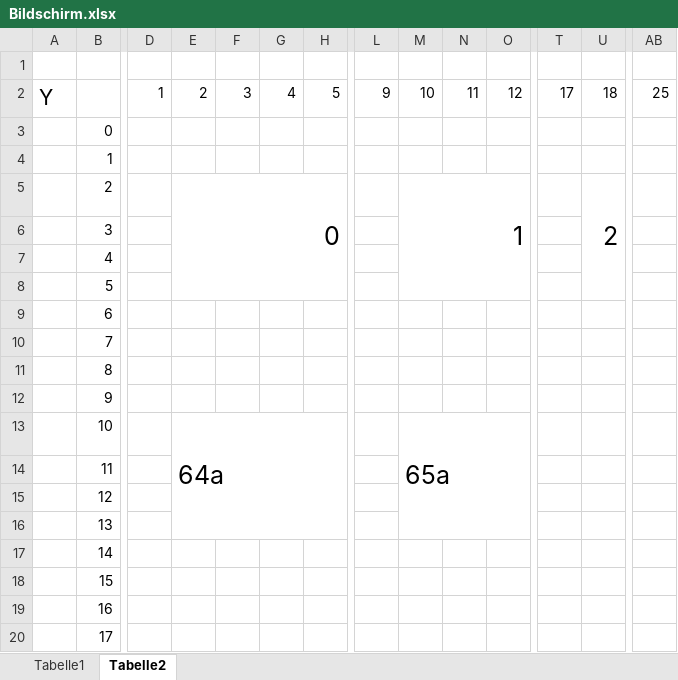
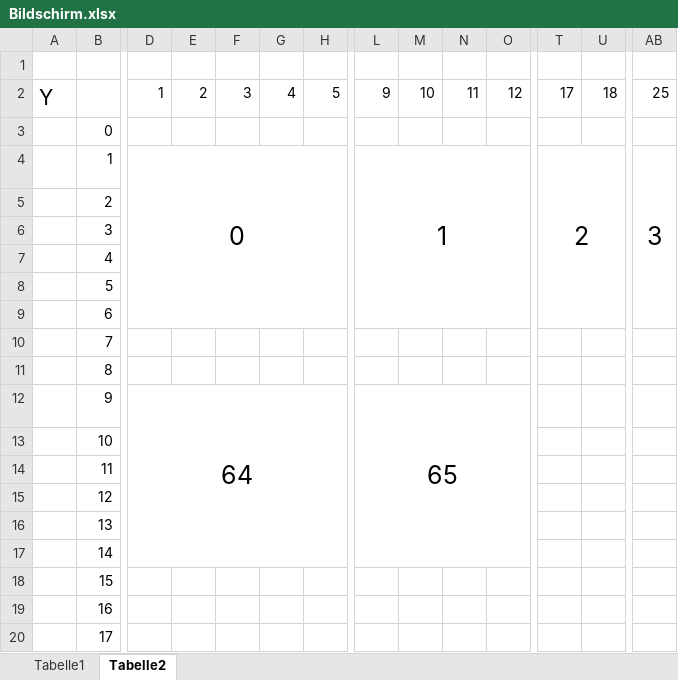
Before and after one commit to jan-schuchardt/RISC-Vhdl, an Excel workbook: documentation/asciiunit/Bildschirm.xlsx, sheet Tabelle2, drawn as a sheet; only a part is shown, gaps mark what is left out; values as stored, in another font and other column widths than the file's, no borders; charts and pictures not drawn; the diff names each change by its address in the sheet, - before the commit and + after, or states it on an @@ line.

```diff
--- a/documentation/asciiunit/Bildschirm.xlsx (sheet Tabelle2)
+++ b/documentation/asciiunit/Bildschirm.xlsx (sheet Tabelle2)
-D4: (empty)
+D4: 0
+D4:I9 merged
-L4: (empty)
+L4: 1
+L4:Q9 merged
-T4: (empty)
+T4: 2
+T4:Y9 merged
-AB4: (empty)
+AB4: 3
+AB4:AG9 merged
-E5: 0
+E5: (empty)
-E5:H8 merged
-M5: 1
+M5: (empty)
-M5:P8 merged
-U5: 2
+U5: (empty)
-U5:X8 merged
-D12: (empty)
+D12: 64
+D12:I17 merged
-L12: (empty)
+L12: 65
+L12:Q17 merged
-E13: 64a
+E13: (empty)
-E13:H16 merged
-M13: 65a
+M13: (empty)
-M13:P16 merged
```
Also changed, not shown: charts or pictures, 14 other files.
